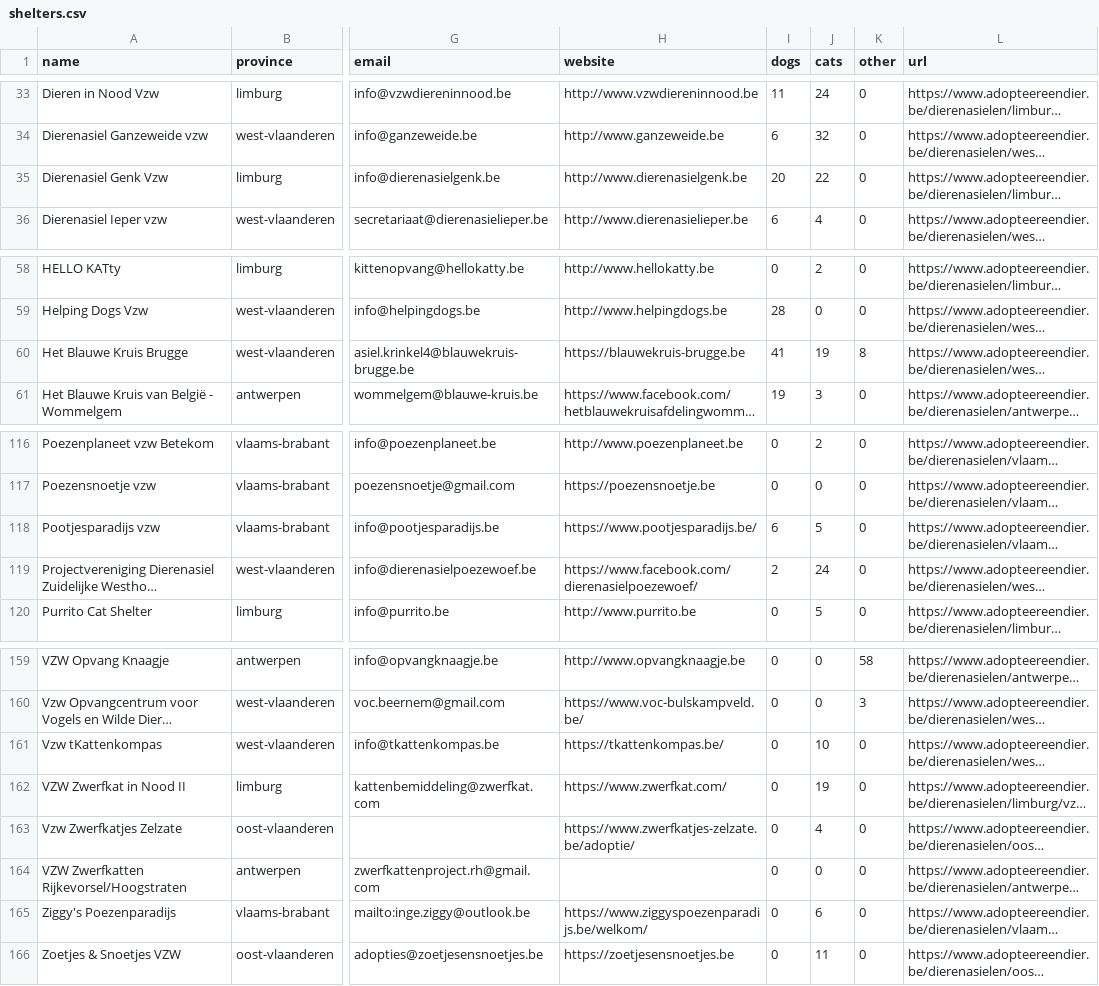
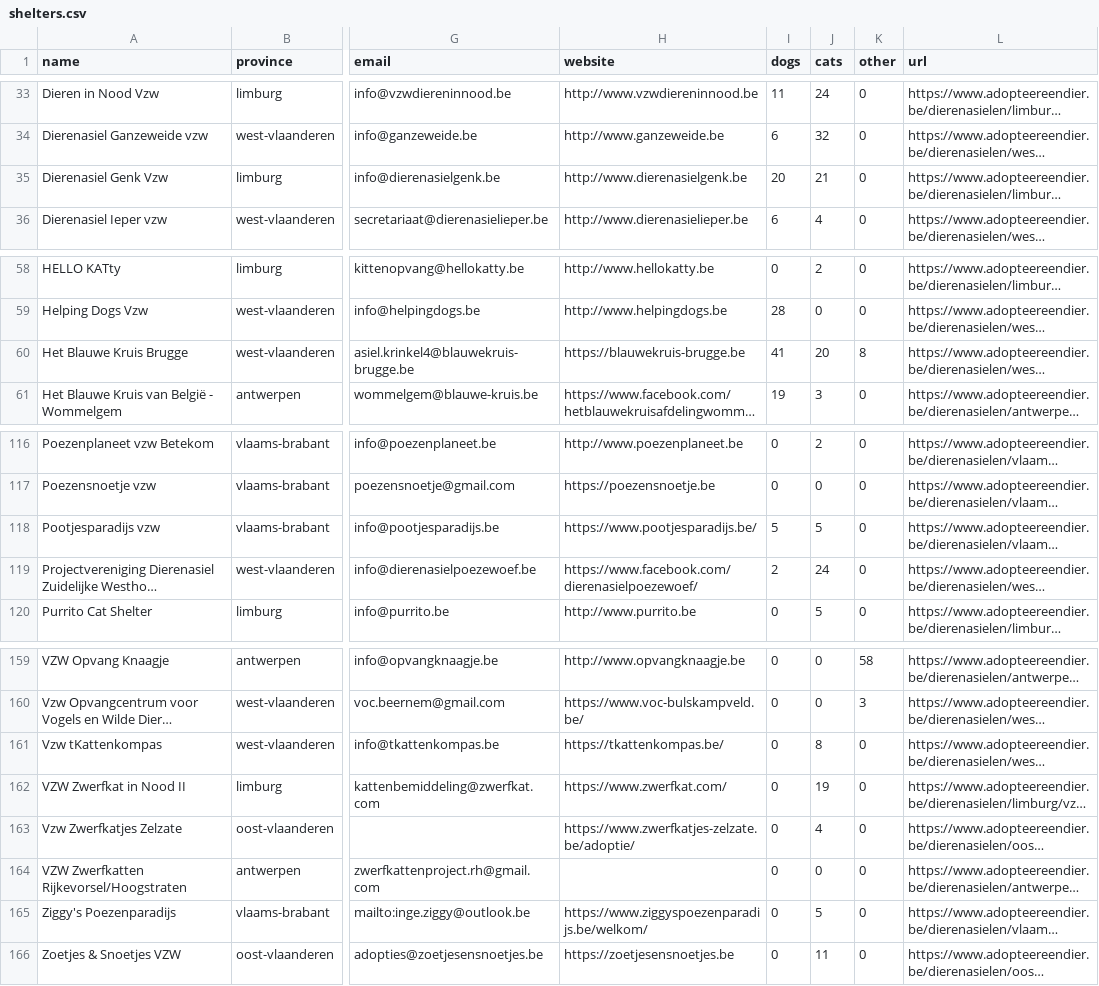
Before and after one commit to HansF/kitties, a CSV file: data/shelters.csv, drawn as a sheet; only a part is shown, gaps mark what is left out; long unchanged cells end in …; the diff covers the shown part only; the diff names each change by its address in the sheet, - before the commit and + after, or states it on an @@ line.

```diff
--- a/data/shelters.csv
+++ b/data/shelters.csv
-J35 (cats): 22
+J35 (cats): 21
-J60 (cats): 19
+J60 (cats): 20
-I118 (dogs): 6
+I118 (dogs): 5
-J161 (cats): 10
+J161 (cats): 8
-J165 (cats): 6
+J165 (cats): 5
```
Also changed, not shown: 8 edited cells elsewhere in this file, data/animals.csv, data/changes.csv, 35 other files.
